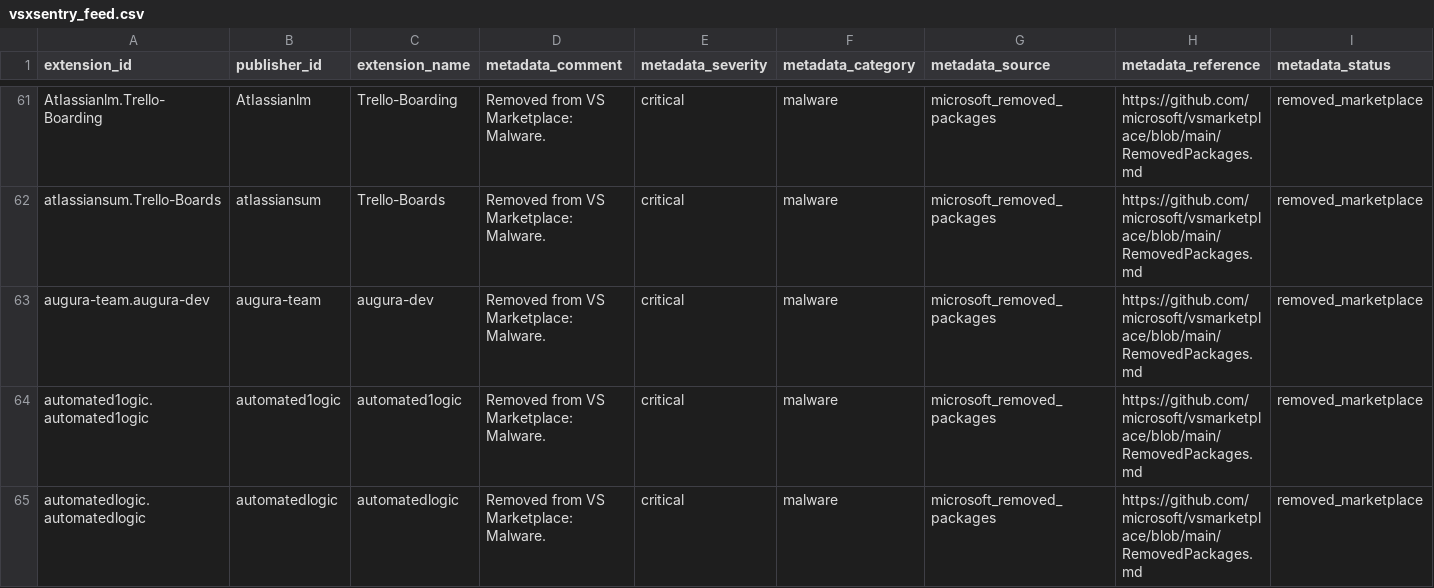
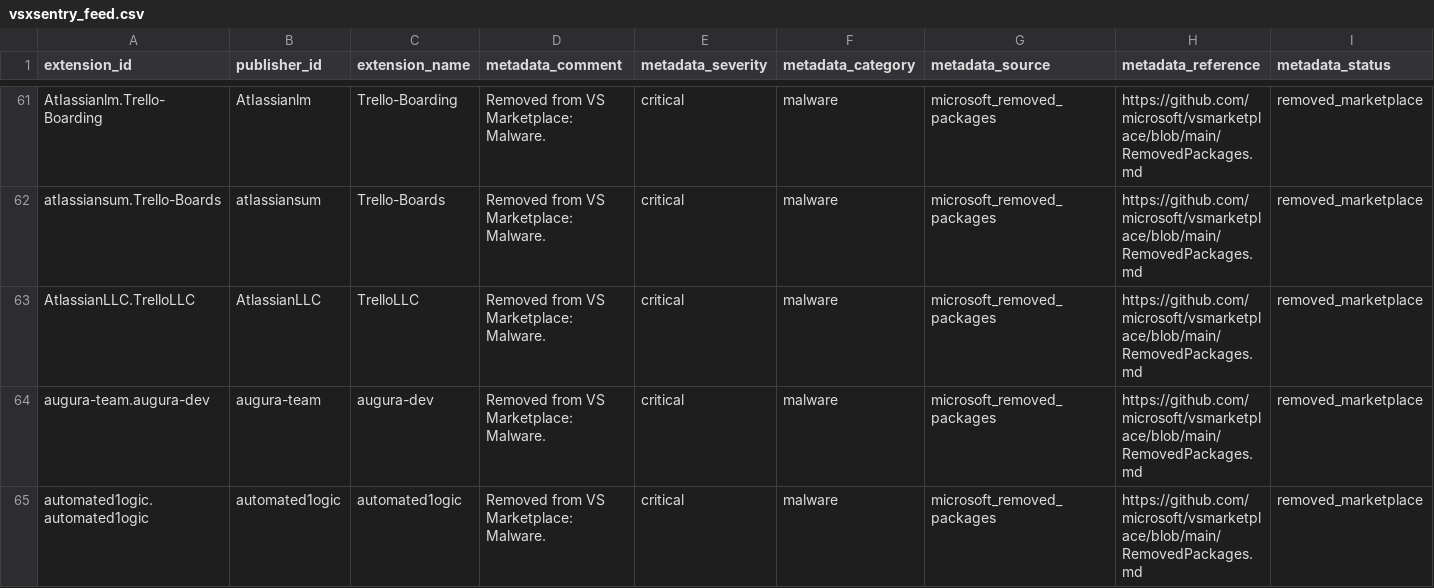
Before and after one commit to vsxsentry/vsxsentry.github.io, a CSV file: feeds/vsxsentry_feed.csv, drawn as a sheet; only a part is shown, gaps mark what is left out; the shorter side is filled out with more unchanged rows; rows hold the shown columns only; the diff covers the shown part only; the diff names each change by its address in the sheet, - before the commit and + after, or states it on an @@ line.

```diff
--- a/feeds/vsxsentry_feed.csv
+++ b/feeds/vsxsentry_feed.csv
+row 63: AtlassianLLC.TrelloLLC | AtlassianLLC | TrelloLLC | Removed from VS Marketplace: Malware. | critical | malware | microsoft_removed_packages | https://github.com/microsoft/vsmarketplace/blob/main/RemovedPackages.md | removed_marketplace
```
Also changed, not shown: 5 added rows elsewhere in this file, feeds/vsxsentry_malicious_feed.csv, feeds/vsxsentry_opencti_import.csv, 13 other files.
